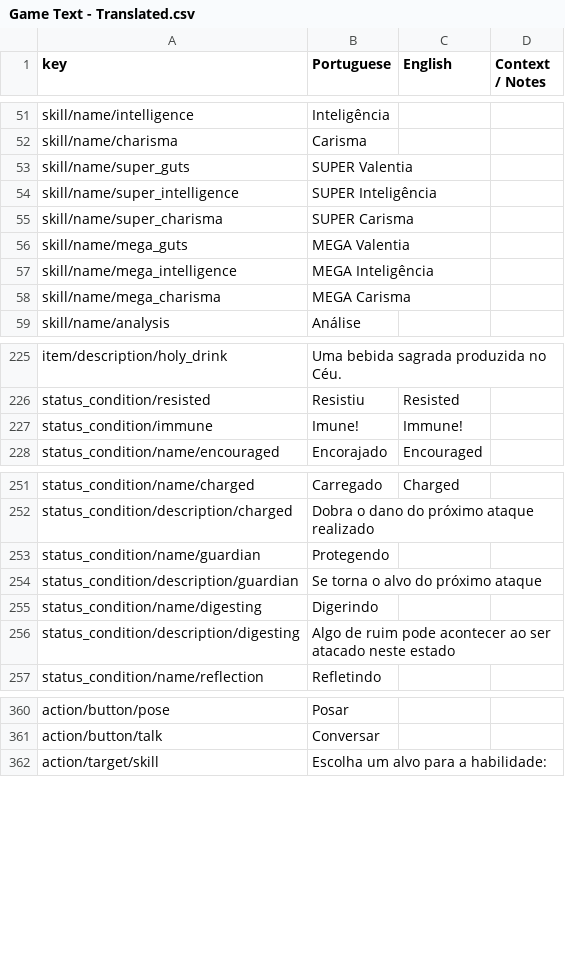
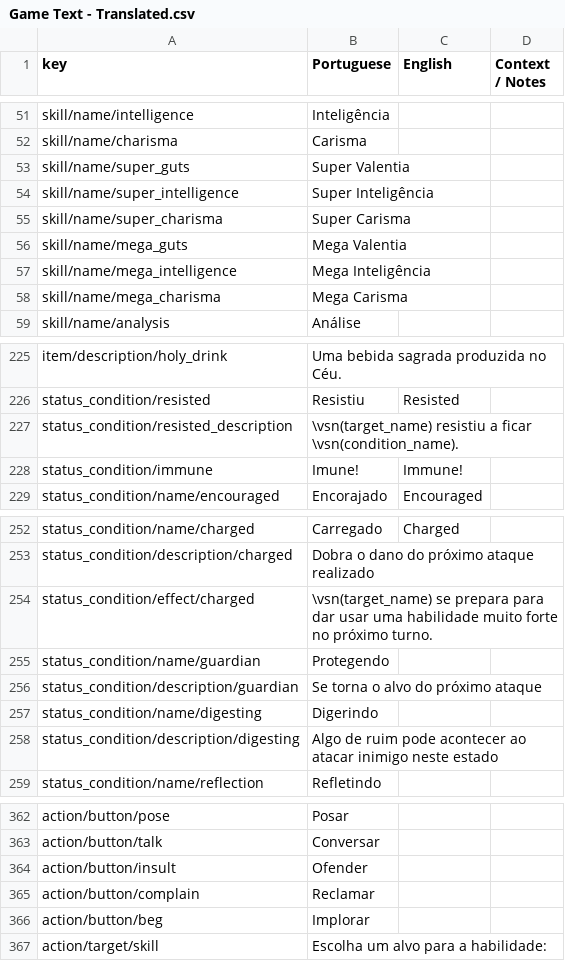
Before and after one commit to renanssba/XCore, a CSV file: Assets/Resources/Data/Game Text - Translated.csv, drawn as a sheet; only a part is shown, gaps mark what is left out; the diff covers the shown part only.

Commit message:
improving writing in many dialogs and actions

```diff
--- a/Assets/Resources/Data/Game Text - Translated.csv
+++ b/Assets/Resources/Data/Game Text - Translated.csv
@@ -52,8 +52,8 @@ skill/name/intelligence,Inteligência,,
 skill/name/charisma,Carisma,,
-skill/name/super_guts,SUPER Valentia,,
-skill/name/super_intelligence,SUPER Inteligência,,
-skill/name/super_charisma,SUPER Carisma,,
-skill/name/mega_guts,MEGA Valentia,,
-skill/name/mega_intelligence,MEGA Inteligência,,
-skill/name/mega_charisma,MEGA Carisma,,
+skill/name/super_guts,Super Valentia,,
+skill/name/super_intelligence,Super Inteligência,,
+skill/name/super_charisma,Super Carisma,,
+skill/name/mega_guts,Mega Valentia,,
+skill/name/mega_intelligence,Mega Inteligência,,
+skill/name/mega_charisma,Mega Carisma,,
 skill/name/analysis,Análise,,
@@ -226,2 +226,3 @@ item/description/holy_drink,Uma bebida sagrada produzida no Céu.,,
 status_condition/resisted,Resistiu,Resisted,
+status_condition/resisted_description,\vsn(target_name) resistiu a ficar \vsn(condition_name).,,
 status_condition/immune,Imune!,Immune!,
@@ -252,2 +253,3 @@ status_condition/name/charged,Carregado,Charged,
 status_condition/description/charged,Dobra o dano do próximo ataque realizado,,
+status_condition/effect/charged,\vsn(target_name) se prepara para dar usar uma habilidade muito forte no próximo turno.,,
 status_condition/name/guardian,Protegendo,,
@@ -255,3 +257,3 @@ status_condition/description/guardian,Se torna o alvo do próximo ataque,,
 status_condition/name/digesting,Digerindo,,
-status_condition/description/digesting,Algo de ruim pode acontecer ao ser atacado neste estado,,
+status_condition/description/digesting,Algo de ruim pode acontecer ao atacar inimigo neste estado,,
 status_condition/name/reflection,Refletindo,,
@@ -361,2 +363,5 @@ action/button/pose,Posar,,
 action/button/talk,Conversar,,
+action/button/insult,Ofender,,
+action/button/complain,Reclamar,,
+action/button/beg,Implorar,,
 action/target/skill,Escolha um alvo para a habilidade:,,
```
Also changed, not shown: 4 edited cells elsewhere in this file, 31 other files.
